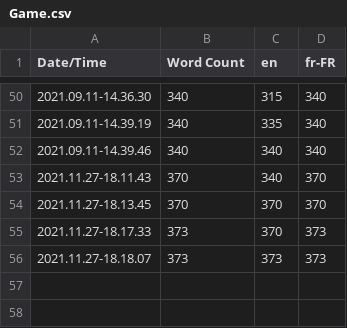
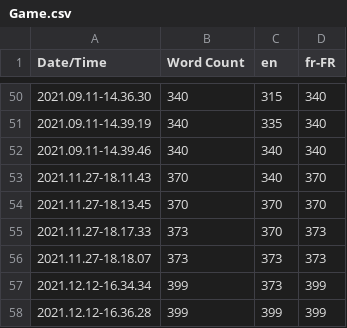
Before and after one commit to GCJOJO/DungeonEditor, a CSV file: Content/Localization/Game/Game.csv, drawn as a sheet; only a part is shown, gaps mark what is left out; the diff names each change by its address in the sheet, - before the commit and + after, or states it on an @@ line.

```diff
--- a/Content/Localization/Game/Game.csv
+++ b/Content/Localization/Game/Game.csv
+row 57: 2021.12.12-16.34.34 | 399 | 373 | 399
+row 58: 2021.12.12-16.36.28 | 399 | 399 | 399
```
Also changed, not shown: 49 other files.
